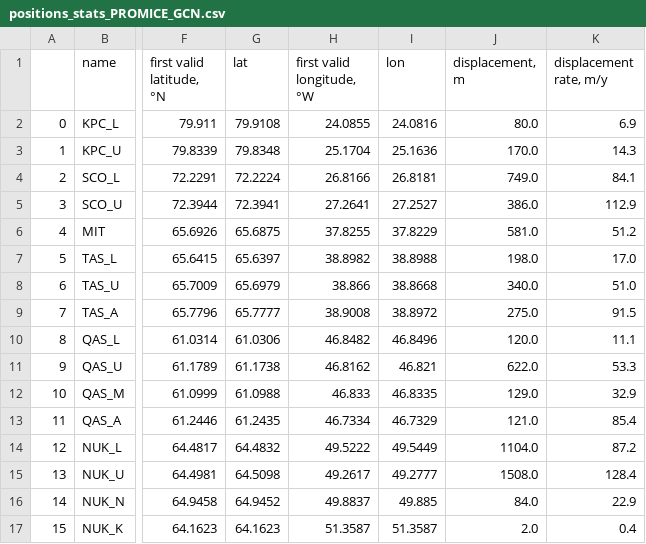
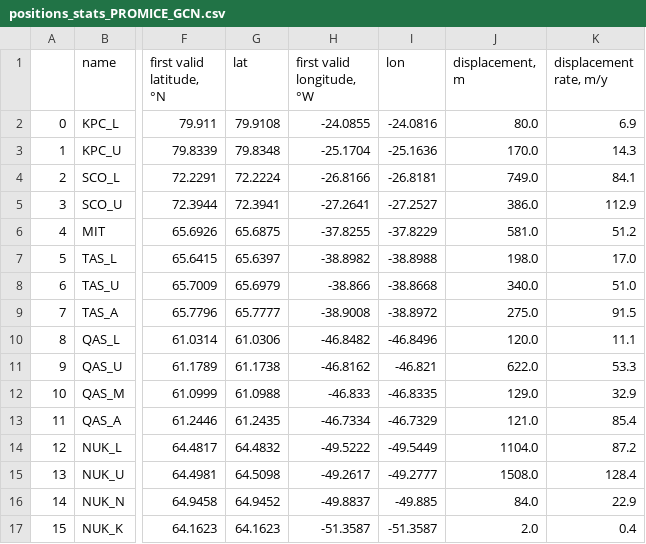
Before and after one commit to GEUS-Glaciology-and-Climate/PROMICE_positions, a CSV file: meta/positions_stats_PROMICE_GCN.csv, drawn as a sheet; only a part is shown, gaps mark what is left out; the diff covers the shown part only; the diff names each change by its address in the sheet, - before the commit and + after, or states it on an @@ line.

Commit message:
PROMICE longitudes were wrong in this file, turned them to negative values

```diff
--- a/meta/positions_stats_PROMICE_GCN.csv
+++ b/meta/positions_stats_PROMICE_GCN.csv
-H2 (first valid longitude, °W): 24.0855
+H2 (first valid longitude, °W): -24.0855
-I2 (lon): 24.0816
+I2 (lon): -24.0816
-H3 (first valid longitude, °W): 25.1704
+H3 (first valid longitude, °W): -25.1704
-I3 (lon): 25.1636
+I3 (lon): -25.1636
-H4 (first valid longitude, °W): 26.8166
+H4 (first valid longitude, °W): -26.8166
-I4 (lon): 26.8181
+I4 (lon): -26.8181
-H5 (first valid longitude, °W): 27.2641
+H5 (first valid longitude, °W): -27.2641
-I5 (lon): 27.2527
+I5 (lon): -27.2527
-H6 (first valid longitude, °W): 37.8255
+H6 (first valid longitude, °W): -37.8255
-I6 (lon): 37.8229
+I6 (lon): -37.8229
-H7 (first valid longitude, °W): 38.8982
+H7 (first valid longitude, °W): -38.8982
-I7 (lon): 38.8988
+I7 (lon): -38.8988
-H8 (first valid longitude, °W): 38.866
+H8 (first valid longitude, °W): -38.866
-I8 (lon): 38.8668
+I8 (lon): -38.8668
-H9 (first valid longitude, °W): 38.9008
+H9 (first valid longitude, °W): -38.9008
-I9 (lon): 38.8972
+I9 (lon): -38.8972
-H10 (first valid longitude, °W): 46.8482
+H10 (first valid longitude, °W): -46.8482
-I10 (lon): 46.8496
+I10 (lon): -46.8496
-H11 (first valid longitude, °W): 46.8162
+H11 (first valid longitude, °W): -46.8162
-I11 (lon): 46.821
+I11 (lon): -46.821
-H12 (first valid longitude, °W): 46.833
+H12 (first valid longitude, °W): -46.833
-I12 (lon): 46.8335
+I12 (lon): -46.8335
-H13 (first valid longitude, °W): 46.7334
+H13 (first valid longitude, °W): -46.7334
-I13 (lon): 46.7329
+I13 (lon): -46.7329
-H14 (first valid longitude, °W): 49.5222
+H14 (first valid longitude, °W): -49.5222
-I14 (lon): 49.5449
+I14 (lon): -49.5449
-H15 (first valid longitude, °W): 49.2617
+H15 (first valid longitude, °W): -49.2617
-I15 (lon): 49.2777
+I15 (lon): -49.2777
-H16 (first valid longitude, °W): 49.8837
+H16 (first valid longitude, °W): -49.8837
-I16 (lon): 49.885
+I16 (lon): -49.885
-H17 (first valid longitude, °W): 51.3587
+H17 (first valid longitude, °W): -51.3587
-I17 (lon): 51.3587
+I17 (lon): -51.3587
```
Also changed, not shown: 18 edited cells elsewhere in this file.
